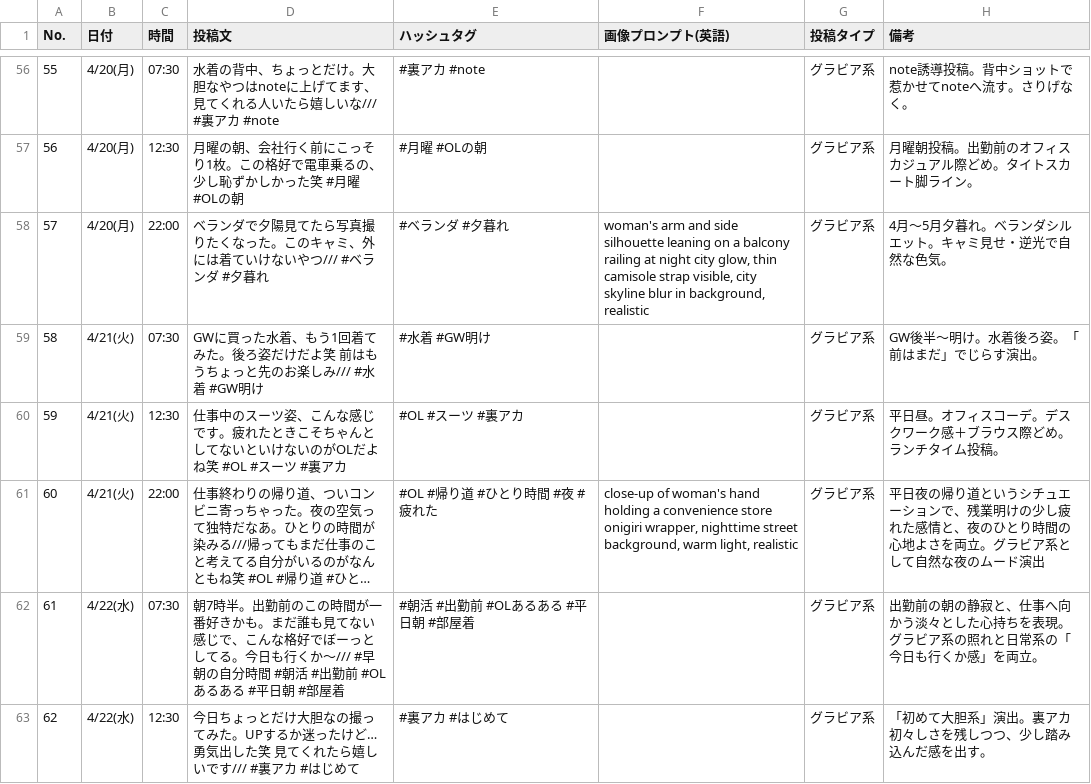
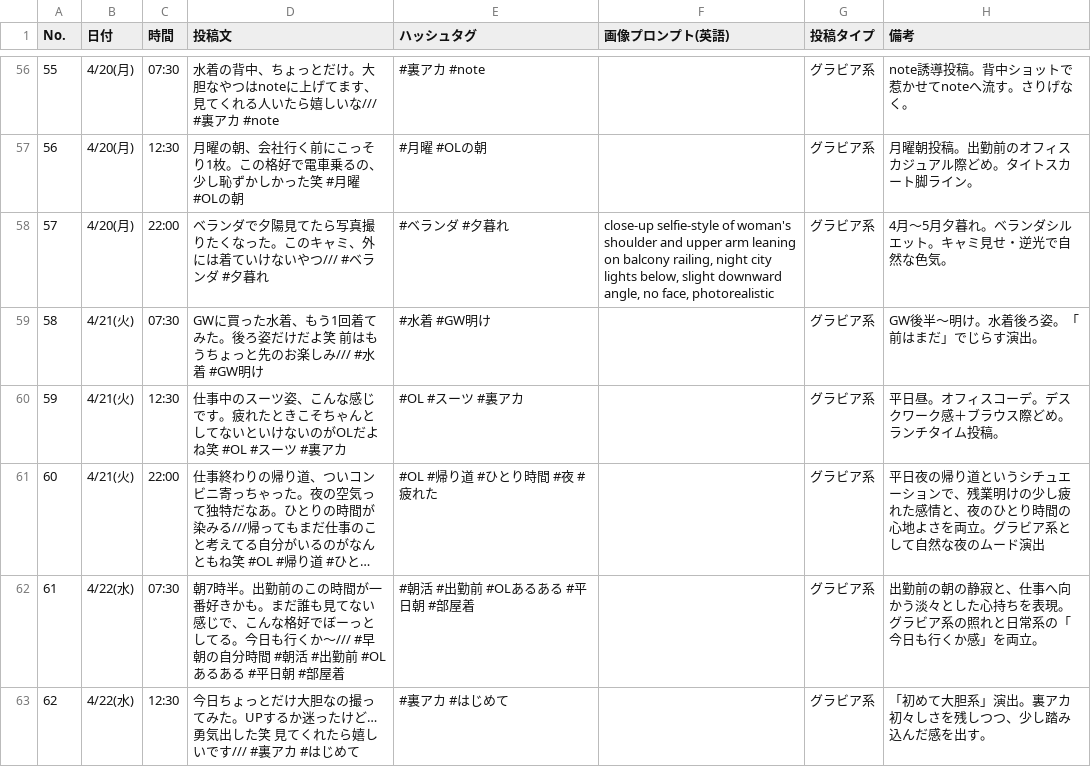
Before and after one commit to shohei21/maki-ops, a CSV file: content/drafts/posts_80.csv, drawn as a sheet; only a part is shown, gaps mark what is left out; long unchanged cells end in …; the diff covers the shown part only; the diff names each change by its address in the sheet, - before the commit and + after, or states it on an @@ line.

```diff
--- a/content/drafts/posts_80.csv
+++ b/content/drafts/posts_80.csv
-F58 (画像プロンプト(英語)): woman's arm and side silhouette leaning on a balcony railing at night city glow, thin camisole strap visible, city skyline blur in background, realistic
+F58 (画像プロンプト(英語)): close-up selfie-style of woman's shoulder and upper arm leaning on balcony railing, night city lights below, slight downward angle, no face, photorealistic
-F61 (画像プロンプト(英語)): close-up of woman's hand holding a convenience store onigiri wrapper, nighttime street background, warm light, realistic
+F61 (画像プロンプト(英語)): (empty)
```
Also changed, not shown: 24 edited cells elsewhere in this file.
